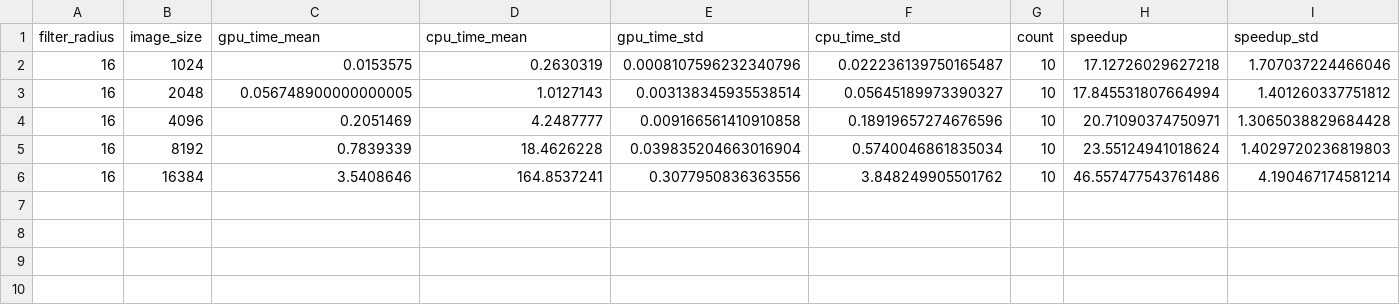
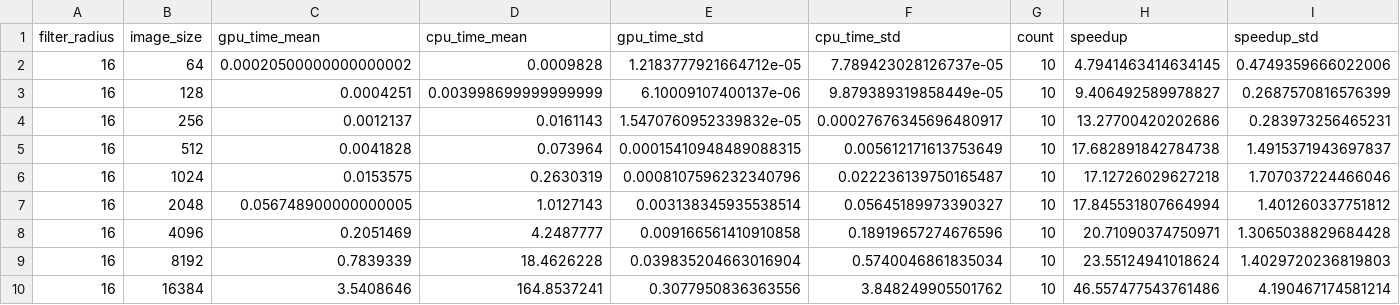
Before and after one commit to TsiantosD/ECE415-High-Performance-Computing, a CSV file: Lab3/plots/csv/runtimes-dbl_runtime_k33.csv, drawn as a sheet; the diff names each change by its address in the sheet, - before the commit and + after, or states it on an @@ line.

Commit message:
Add runtime plot with both linear and log 2 scale, add plots and csvs

```diff
--- a/Lab3/plots/csv/runtimes-dbl_runtime_k33.csv
+++ b/Lab3/plots/csv/runtimes-dbl_runtime_k33.csv
+row 2: 16 | 64 | 0.00020500000000000002 | 0.0009828 | 1.2183777921664712e-05 | 7.789423028126737e-05 | 10 | 4.7941463414634145 | 0.4749359666022006
+row 3: 16 | 128 | 0.0004251 | 0.003998699999999999 | 6.10009107400137e-06 | 9.879389319858449e-05 | 10 | 9.406492589978827 | 0.2687570816576399
+row 4: 16 | 256 | 0.0012137 | 0.0161143 | 1.5470760952339832e-05 | 0.00027676345696480917 | 10 | 13.27700420202686 | 0.283973256465231
+row 5: 16 | 512 | 0.0041828 | 0.073964 | 0.00015410948489088315 | 0.005612171613753649 | 10 | 17.682891842784738 | 1.4915371943697837
```
Also changed, not shown: Lab3/plots/csv/runtimes_runtime_k33.csv, 8 other files.
